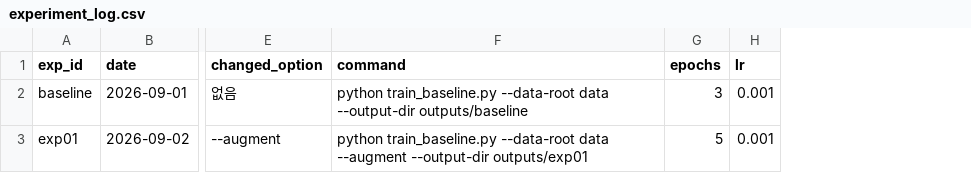
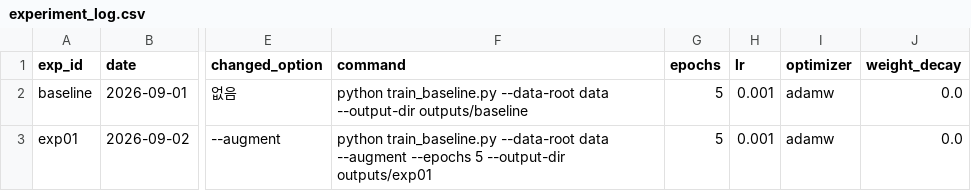
Before and after one commit to Hwk040319/MJY-ML, a CSV file: templates/experiment_log.csv, drawn as a sheet; only a part is shown, gaps mark what is left out; the diff names each change by its address in the sheet, - before the commit and + after, or states it on an @@ line.

```diff
--- a/templates/experiment_log.csv
+++ b/templates/experiment_log.csv
+column I (optimizer), rows 2-3: adamw | adamw
+column J (weight_decay), rows 2-3: 0.0 | 0.0
-G2 (epochs): 3
+G2 (epochs): 5
-F3 (command): …data --augment --output-dir outputs/exp01
+F3 (command): …data --augment --epochs 5 --output-dir outputs/exp01
```
Also changed, not shown: 8 other files.
